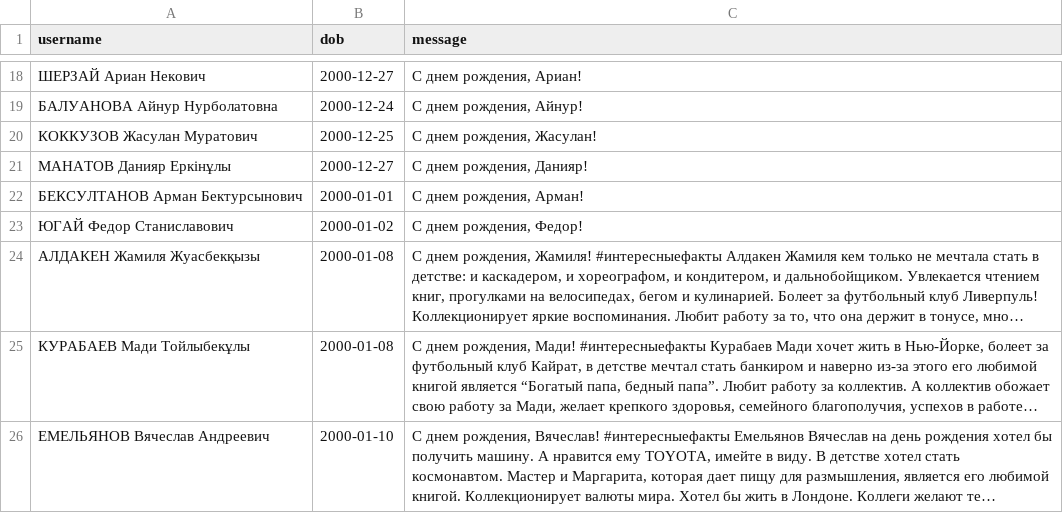
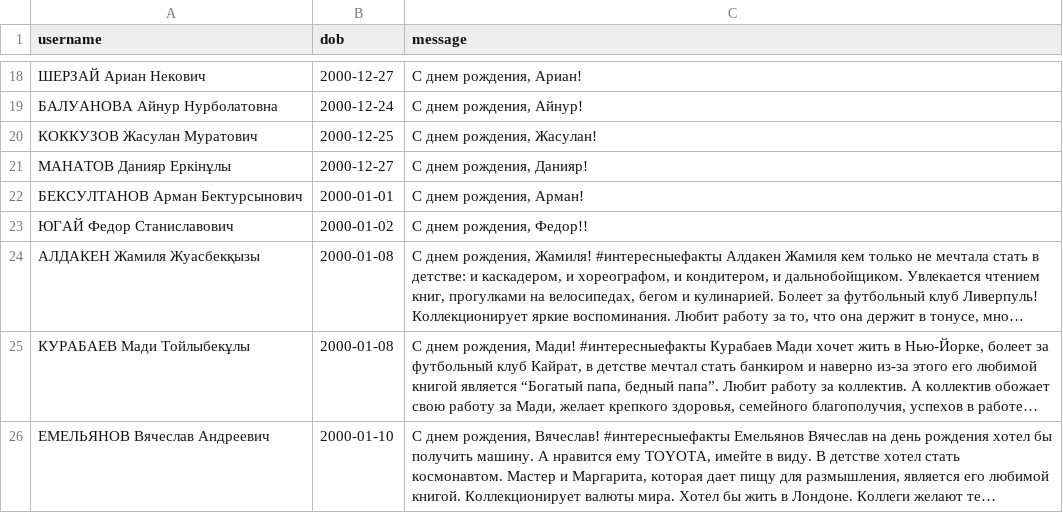
Before and after one commit to Kokkuzov/slack-birthday-BOT, a CSV file: data/birthdays.csv, drawn as a sheet; only a part is shown, gaps mark what is left out; long unchanged cells end in …; the diff names each change by its address in the sheet, - before the commit and + after, or states it on an @@ line.

Commit message:
Update birthdays.csv

```diff
--- a/data/birthdays.csv
+++ b/data/birthdays.csv
-C23 (message): С днем рождения, Федор!
+C23 (message): С днем рождения, Федор!!
```
